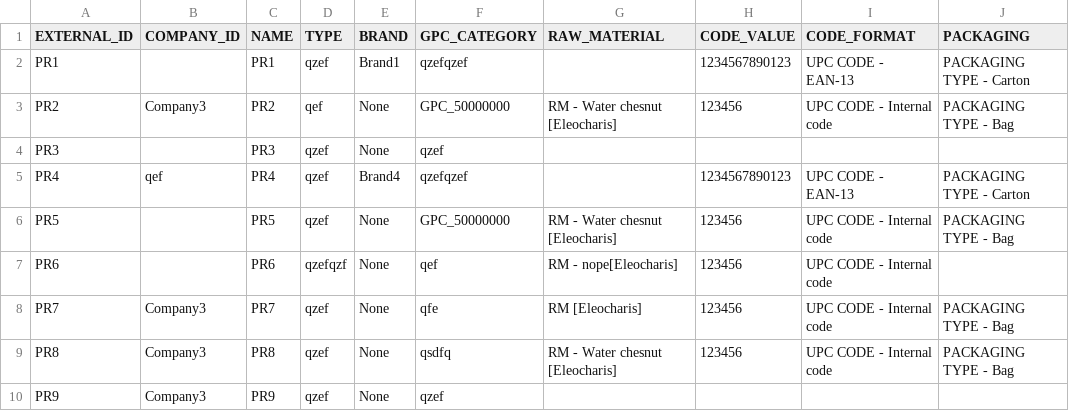
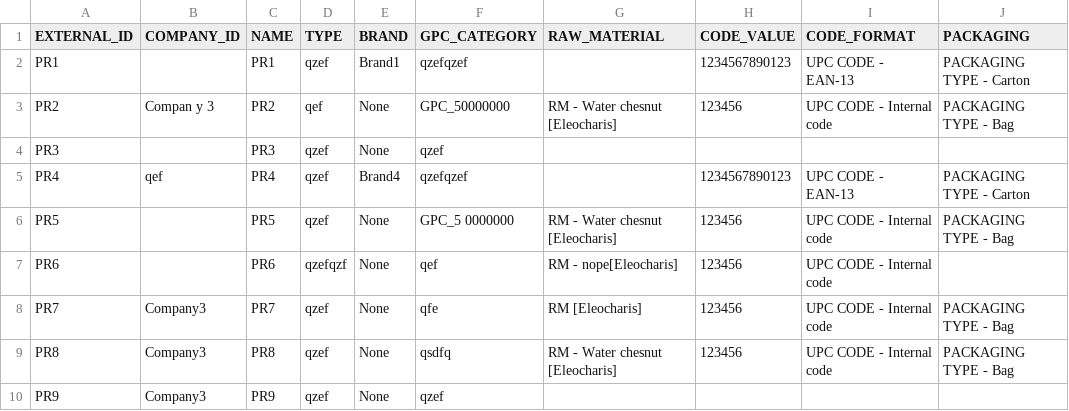
Before and after one commit to BlueInt32/LightCsv, a CSV file: LightCsv/products.csv, drawn as a sheet; only a part is shown; the diff names each change by its address in the sheet, - before the commit and + after, or states it on an @@ line.

```diff
--- a/LightCsv/products.csv
+++ b/LightCsv/products.csv
-B3 (COMPANY_ID): Company3
+B3 (COMPANY_ID): Compan y 3
-F6 (GPC_CATEGORY): GPC_50000000
+F6 (GPC_CATEGORY): GPC_5 0000000
```
Also changed, not shown: 2 other files.
